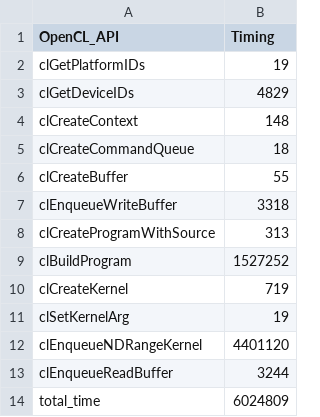
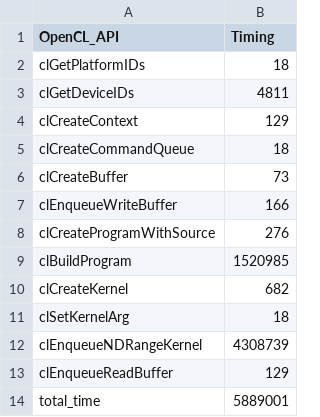
Before and after one commit to umaurmi/OPENCL_EXAMPLES_ZEDBOARD, a CSV file: reports/armv7l/logtrns.csv, drawn as a sheet.

```diff
--- a/reports/armv7l/logtrns.csv
+++ b/reports/armv7l/logtrns.csv
@@ -1,14 +1,14 @@
 OpenCL_API,Timing
-clGetPlatformIDs,19
-clGetDeviceIDs,4829
-clCreateContext,148
+clGetPlatformIDs,18
+clGetDeviceIDs,4811
+clCreateContext,129
 clCreateCommandQueue,18
-clCreateBuffer,55
-clEnqueueWriteBuffer,3318
-clCreateProgramWithSource,313
-clBuildProgram,1527252
-clCreateKernel,719
-clSetKernelArg,19
-clEnqueueNDRangeKernel,4401120
-clEnqueueReadBuffer,3244
-total_time,6024809
+clCreateBuffer,73
+clEnqueueWriteBuffer,166
+clCreateProgramWithSource,276
+clBuildProgram,1520985
+clCreateKernel,682
+clSetKernelArg,18
+clEnqueueNDRangeKernel,4308739
+clEnqueueReadBuffer,129
+total_time,5889001
```
Also changed, not shown: reports/armv7l/gaussianblur_host.csv, reports/armv7l/linear_trnsfrm.csv, 57 other files.
